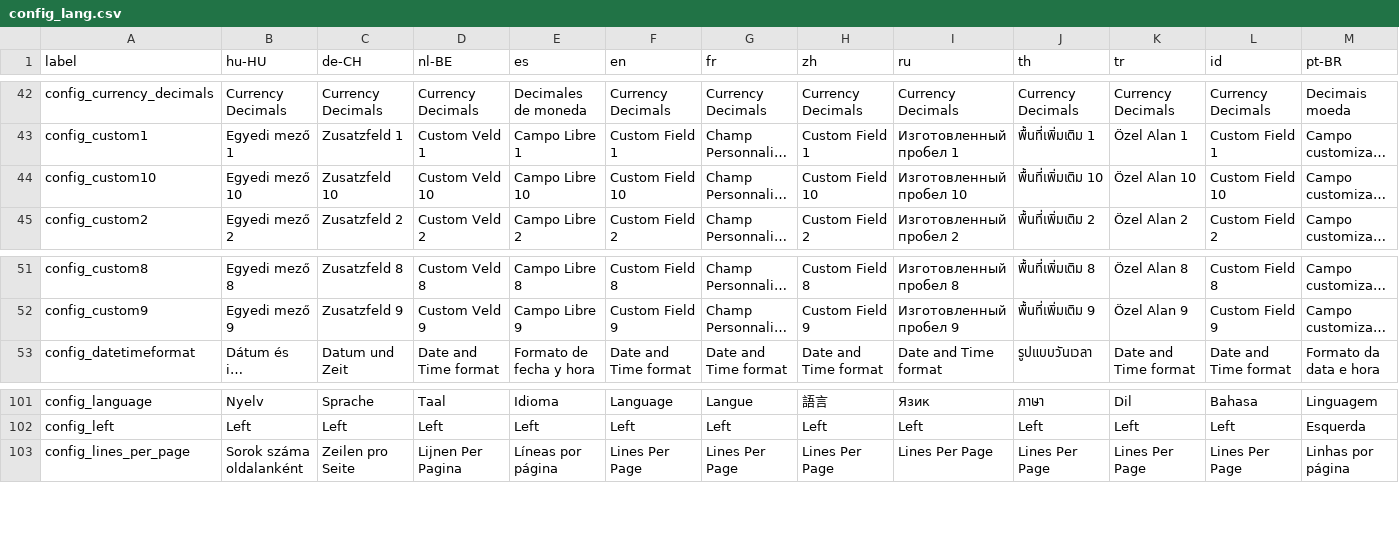
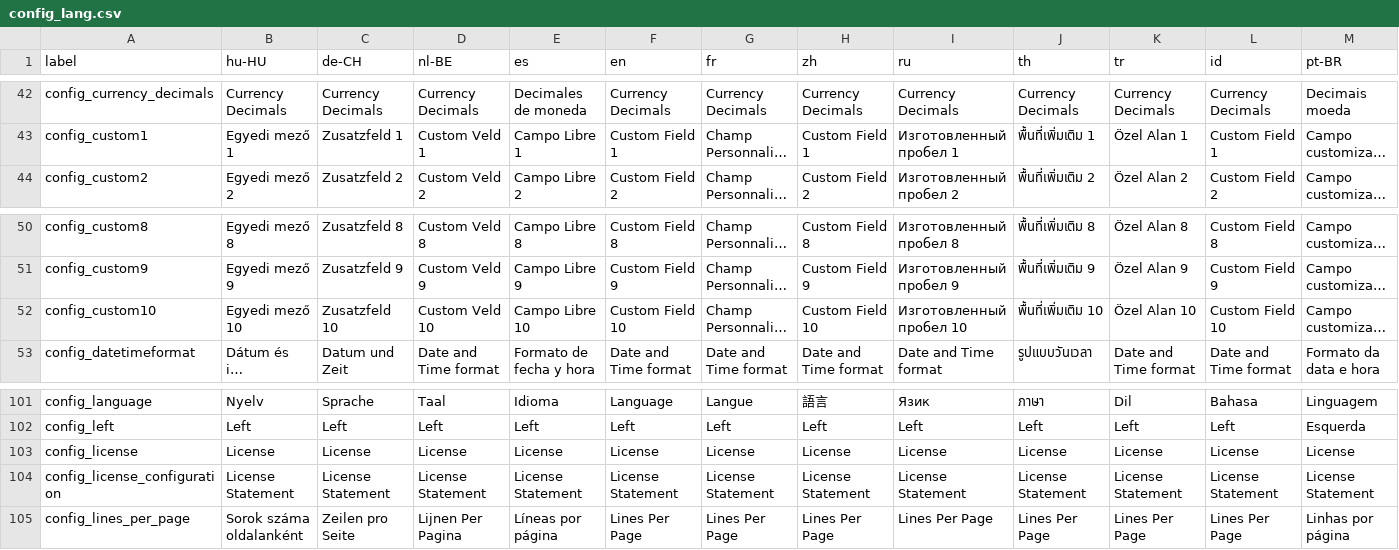
Before and after one commit to opensourcepos/opensourcepos, a CSV file: translations/config_lang.csv, drawn as a sheet; only a part is shown, gaps mark what is left out; long unchanged cells end in …; rows hold the shown columns only; the diff names each change by its address in the sheet, - before the commit and + after, or states it on an @@ line.

Commit message:
Added license statement displaying, updated COPYING and other license files (#359)

```diff
--- a/translations/config_lang.csv
+++ b/translations/config_lang.csv
@@ row 44 moved to row 52: config_custom10 @@
+row 103: config_license | License | License | License | License | License | License | License | License | License | License | License | License
+row 104: config_license_configuration | License Statement | License Statement | License Statement | License Statement | License Statement | License Statement | License Statement | License Statement | License Statement | License Statement | License Statement | License Statement
```
Also changed, not shown: 30 other files.
